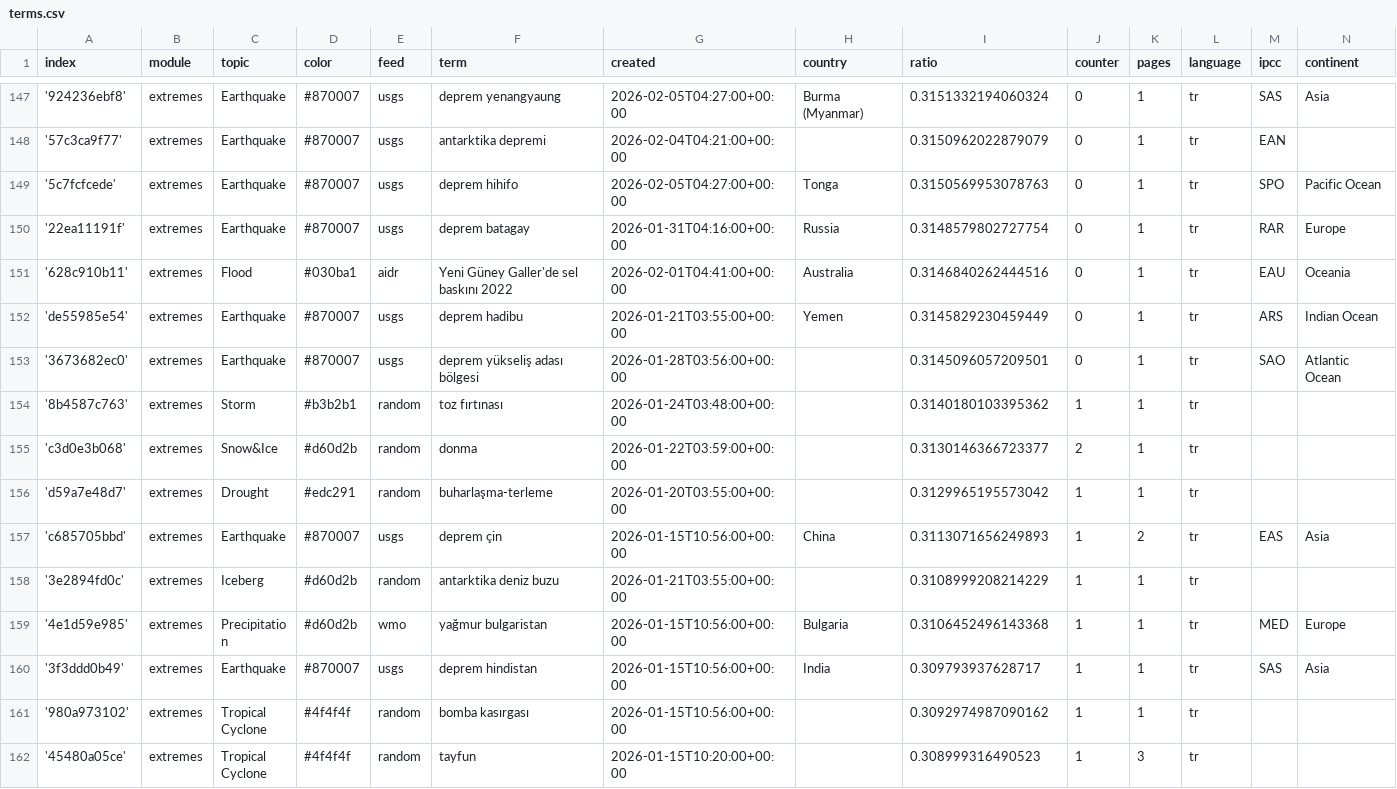
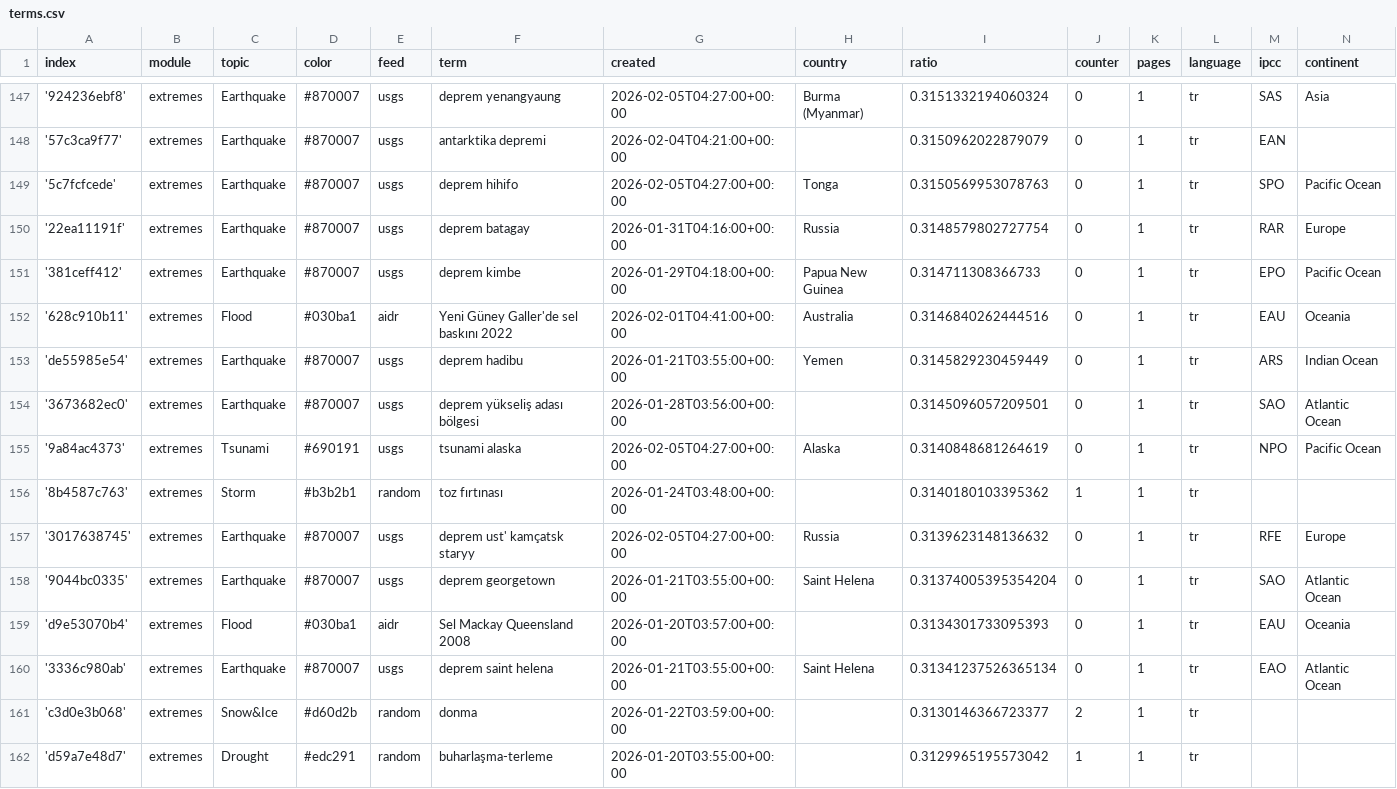
Before and after one commit to jannikdo28-news/TurkishExtremes, a CSV file: terms.csv, drawn as a sheet; only a part is shown, gaps mark what is left out; the shorter side is filled out with more unchanged rows; the diff names each change by its address in the sheet, - before the commit and + after, or states it on an @@ line.

Commit message:
Commit from GitHub Actions (import:0.0)

```diff
--- a/terms.csv
+++ b/terms.csv
+row 151: '381ceff412' | extremes | Earthquake | #870007 | usgs | deprem kimbe | 2026-01-29T04:18:00+00:00 | Papua New Guinea | 0.314711308366733 | 0 | 1 | tr | EPO | Pacific Ocean
+row 155: '9a84ac4373' | extremes | Tsunami | #690191 | usgs | tsunami alaska | 2026-02-05T04:27:00+00:00 | Alaska | 0.3140848681264619 | 0 | 1 | tr | NPO | Pacific Ocean
+row 157: '3017638745' | extremes | Earthquake | #870007 | usgs | deprem ust' kamçatsk staryy | 2026-02-05T04:27:00+00:00 | Russia | 0.3139623148136632 | 0 | 1 | tr | RFE | Europe
+row 158: '9044bc0335' | extremes | Earthquake | #870007 | usgs | deprem georgetown | 2026-01-21T03:55:00+00:00 | Saint Helena | 0.31374005395354204 | 0 | 1 | tr | SAO | Atlantic Ocean
+row 159: 'd9e53070b4' | extremes | Flood | #030ba1 | aidr | Sel Mackay Queensland 2008 | 2026-01-20T03:57:00+00:00 |  | 0.3134301733095393 | 0 | 1 | tr | EAU | Oceania
+row 160: '3336c980ab' | extremes | Earthquake | #870007 | usgs | deprem saint helena | 2026-01-21T03:55:00+00:00 | Saint Helena | 0.31341237526365134 | 0 | 1 | tr | EAO | Atlantic Ocean
```
